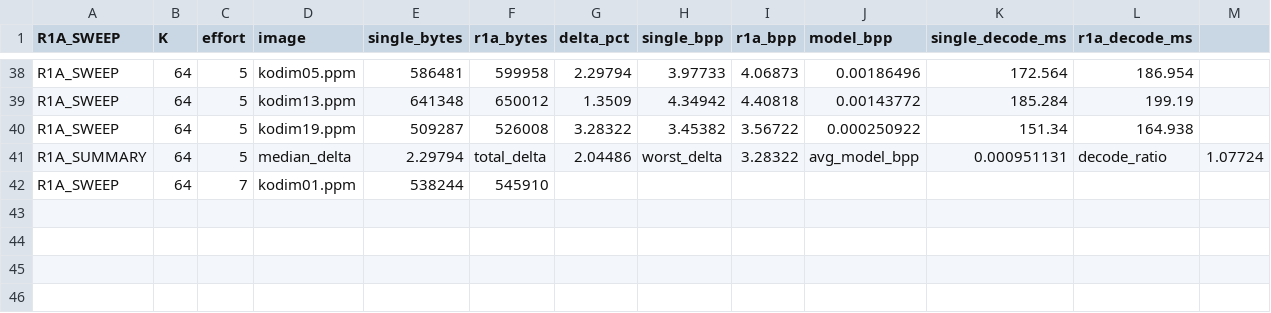
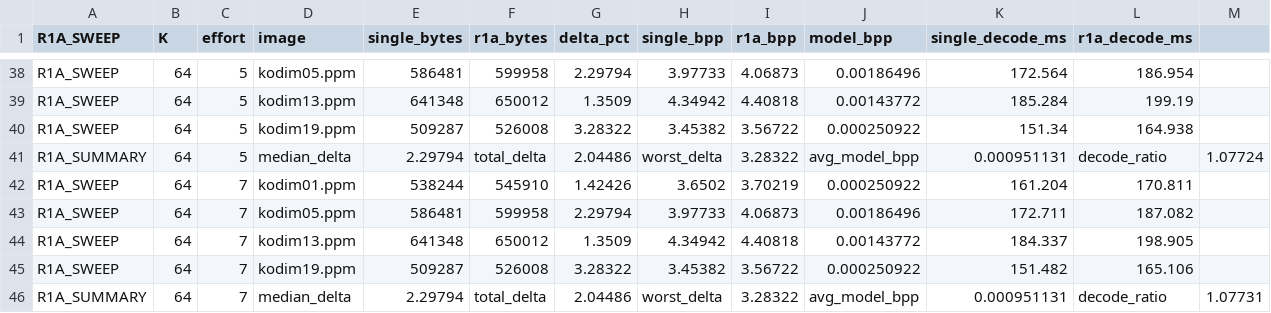
Before and after one commit to Userfrom1995/RandomLabs, a CSV file: prism/benchmarks/results/2026-08-27-r1-1-quad-sweep.csv, drawn as a sheet; only a part is shown, gaps mark what is left out.

```diff
--- a/prism/benchmarks/results/2026-08-27-r1-1-quad-sweep.csv
+++ b/prism/benchmarks/results/2026-08-27-r1-1-quad-sweep.csv
@@ -41,2 +41,6 @@ R1A_SWEEP,64,5,kodim19.ppm,509287,526008,3.28322,3.45382,3.56722,0.000250922,151
 R1A_SUMMARY,64,5,median_delta,2.29794,total_delta,2.04486,worst_delta,3.28322,avg_model_bpp,0.000951131,decode_ratio,1.07724
-R1A_SWEEP,64,7,kodim01.ppm,538244,545910
+R1A_SWEEP,64,7,kodim01.ppm,538244,545910,1.42426,3.6502,3.70219,0.000250922,161.204,170.811
+R1A_SWEEP,64,7,kodim05.ppm,586481,599958,2.29794,3.97733,4.06873,0.00186496,172.711,187.082
+R1A_SWEEP,64,7,kodim13.ppm,641348,650012,1.3509,4.34942,4.40818,0.00143772,184.337,198.905
+R1A_SWEEP,64,7,kodim19.ppm,509287,526008,3.28322,3.45382,3.56722,0.000250922,151.482,165.106
+R1A_SUMMARY,64,7,median_delta,2.29794,total_delta,2.04486,worst_delta,3.28322,avg_model_bpp,0.000951131,decode_ratio,1.07731
```
